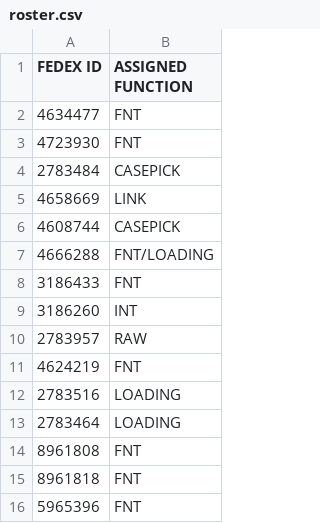
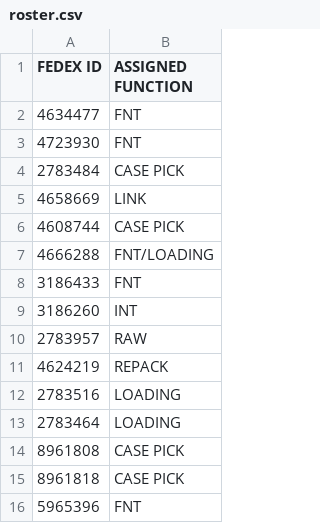
Before and after one commit to FSCFERRERO/ferrero-roster, a CSV file: roster.csv, drawn as a sheet.

Commit message:
Update roster.csv

```diff
--- a/roster.csv
+++ b/roster.csv
@@ -3,5 +3,5 @@ FEDEX ID ,ASSIGNED FUNCTION
 4723930	,FNT
-2783484	,CASEPICK
+2783484	,CASE PICK
 4658669	,LINK
-4608744	,CASEPICK
+4608744	,CASE PICK
 4666288	,FNT/LOADING
@@ -10,7 +10,7 @@ FEDEX ID ,ASSIGNED FUNCTION
 2783957	,RAW
-4624219	,FNT
+4624219	,REPACK
 2783516	,LOADING
 2783464	,LOADING
-8961808	,FNT
-8961818	,FNT
+8961808	,CASE PICK
+8961818	,CASE PICK
 5965396	,FNT
```
